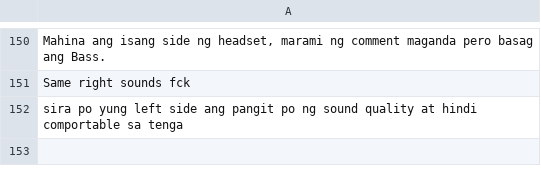
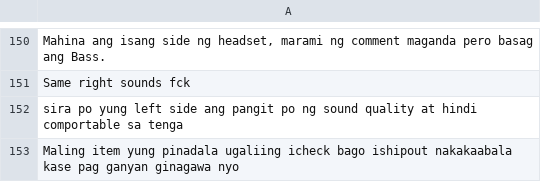
Before and after one commit to PerseusMagnus/sentiment-analysis-thesis, a CSV file: Webscraper/negative_sentiment.csv, drawn as a sheet; only a part is shown, gaps mark what is left out; the diff names each change by its address in the sheet, - before the commit and + after, or states it on an @@ line.

Commit message:
updated 3:51pm

```diff
--- a/Webscraper/negative_sentiment.csv
+++ b/Webscraper/negative_sentiment.csv
+row 153: Maling item yung pinadala ugaliing icheck bago ishipout nakakaabala kase pag ganyan ginagawa nyo
```
